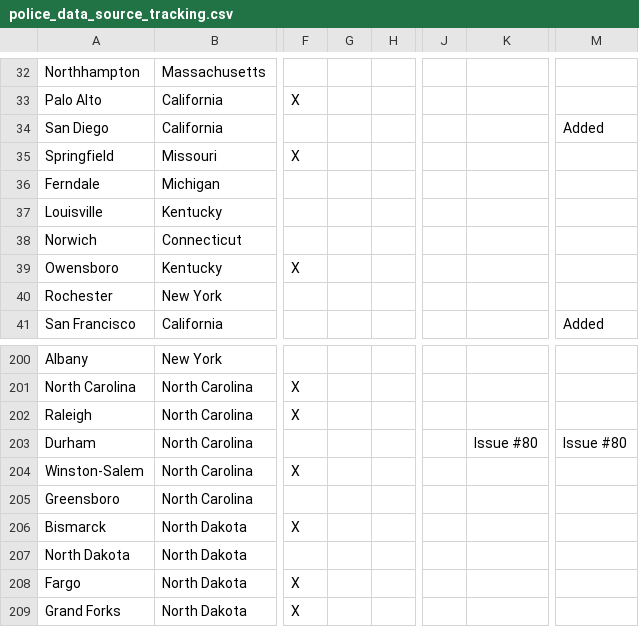
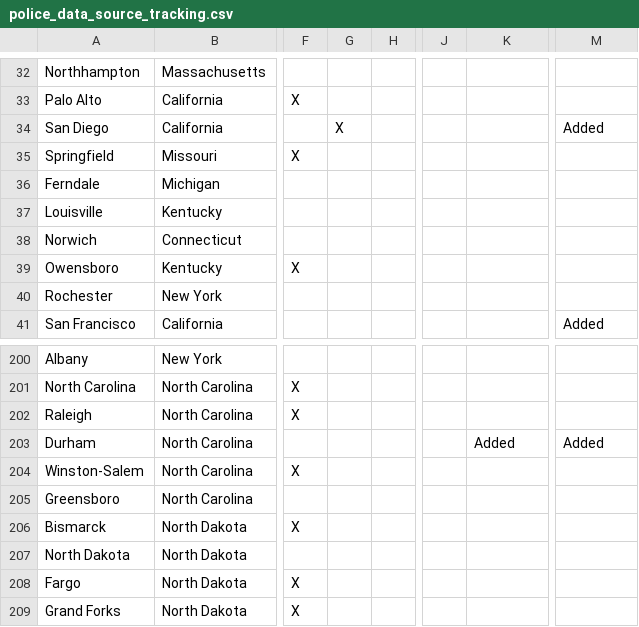
Before and after one commit to openpolicedata/opd-data, a CSV file: police_data_source_tracking.csv, drawn as a sheet; only a part is shown, gaps mark what is left out; the diff names each change by its address in the sheet, - before the commit and + after, or states it on an @@ line.

```diff
--- a/police_data_source_tracking.csv
+++ b/police_data_source_tracking.csv
-G34: (empty)
+G34: X
-K203: Issue #80
+K203: Added
-M203: Issue #80
+M203: Added
```
Also changed, not shown: opd_source_table.csv.
